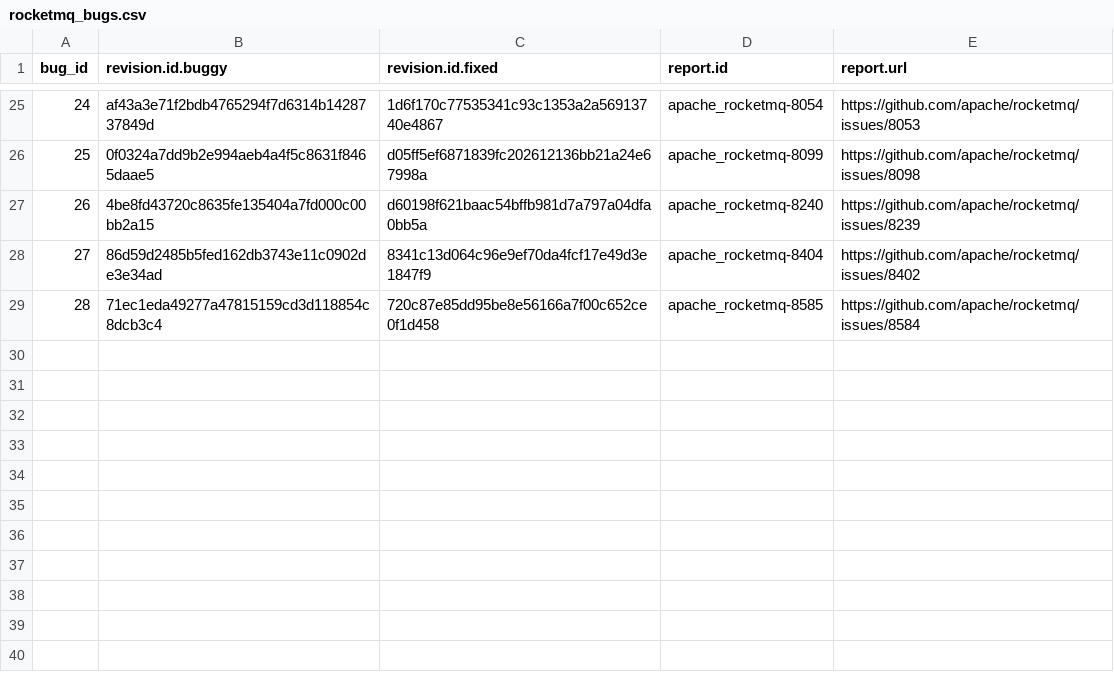
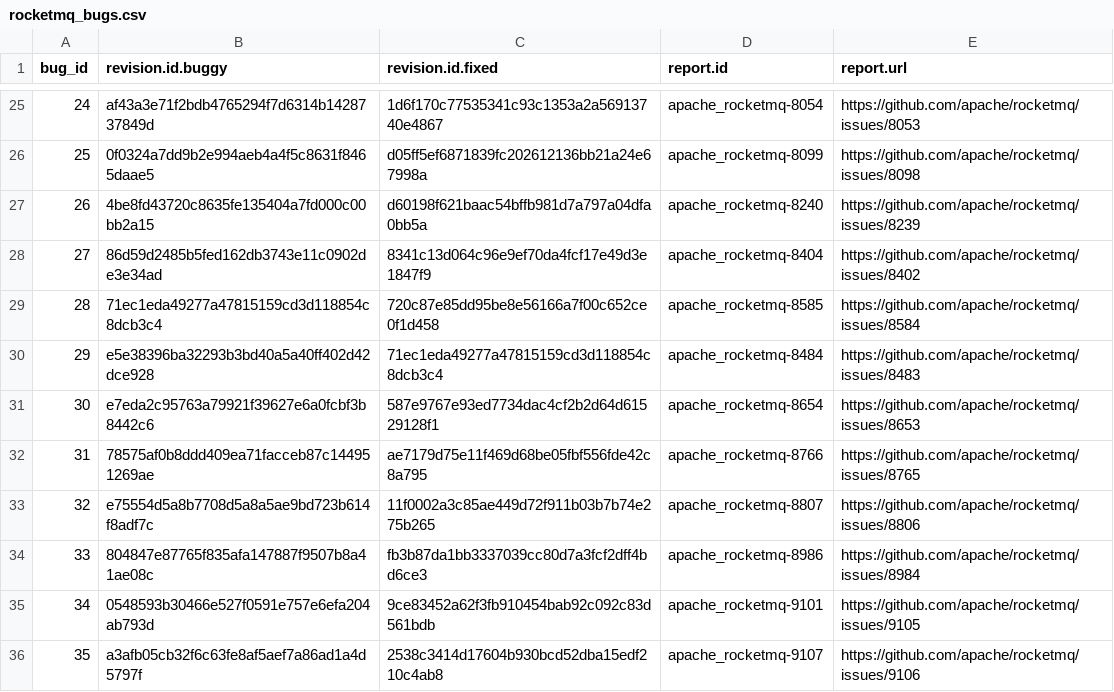
Before and after one commit to coinse/GHRB, a CSV file: commit_db/rocketmq_bugs.csv, drawn as a sheet; only a part is shown, gaps mark what is left out; the diff names each change by its address in the sheet, - before the commit and + after, or states it on an @@ line.

```diff
--- a/commit_db/rocketmq_bugs.csv
+++ b/commit_db/rocketmq_bugs.csv
+row 30: 29 | e5e38396ba32293b3bd40a5a40ff402d42dce928 | 71ec1eda49277a47815159cd3d118854c8dcb3c4 | apache_rocketmq-8484 | https://github.com/apache/rocketmq/issues/8483
+row 31: 30 | e7eda2c95763a79921f39627e6a0fcbf3b8442c6 | 587e9767e93ed7734dac4cf2b2d64d61529128f1 | apache_rocketmq-8654 | https://github.com/apache/rocketmq/issues/8653
+row 32: 31 | 78575af0b8ddd409ea71facceb87c144951269ae | ae7179d75e11f469d68be05fbf556fde42c8a795 | apache_rocketmq-8766 | https://github.com/apache/rocketmq/issues/8765
+row 33: 32 | e75554d5a8b7708d5a8a5ae9bd723b614f8adf7c | 11f0002a3c85ae449d72f911b03b7b74e275b265 | apache_rocketmq-8807 | https://github.com/apache/rocketmq/issues/8806
+row 34: 33 | 804847e87765f835afa147887f9507b8a41ae08c | fb3b87da1bb3337039cc80d7a3fcf2dff4bd6ce3 | apache_rocketmq-8986 | https://github.com/apache/rocketmq/issues/8984
+row 35: 34 | 0548593b30466e527f0591e757e6efa204ab793d | 9ce83452a62f3fb910454bab92c092c83d561bdb | apache_rocketmq-9101 | https://github.com/apache/rocketmq/issues/9105
+row 36: 35 | a3afb05cb32f6c63fe8af5aef7a86ad1a4d5797f | 2538c3414d17604b930bcd52dba15edf210c4ab8 | apache_rocketmq-9107 | https://github.com/apache/rocketmq/issues/9106
```
Also changed, not shown: commit_db/jackson-databind_bugs.csv, commit_db/openapi-generator_bugs.csv, 30 other files.
